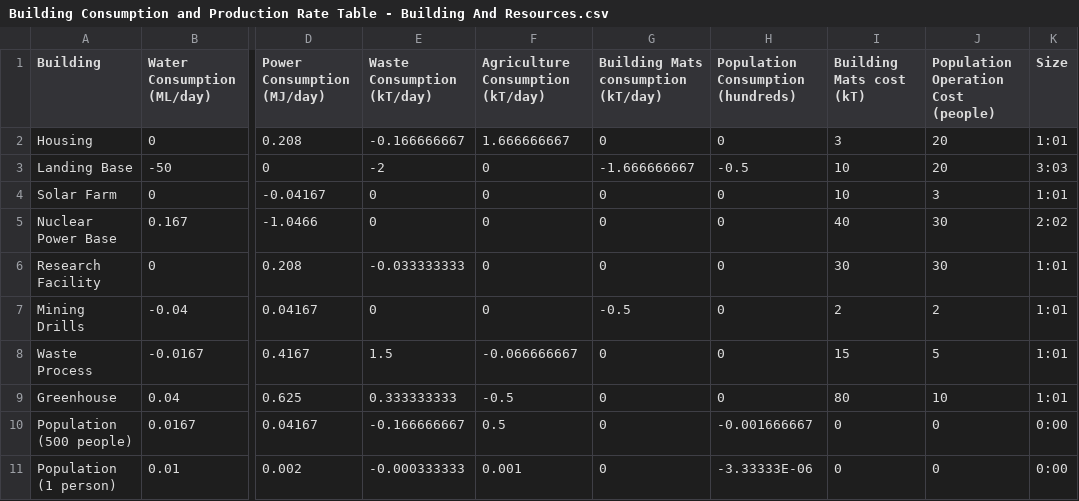
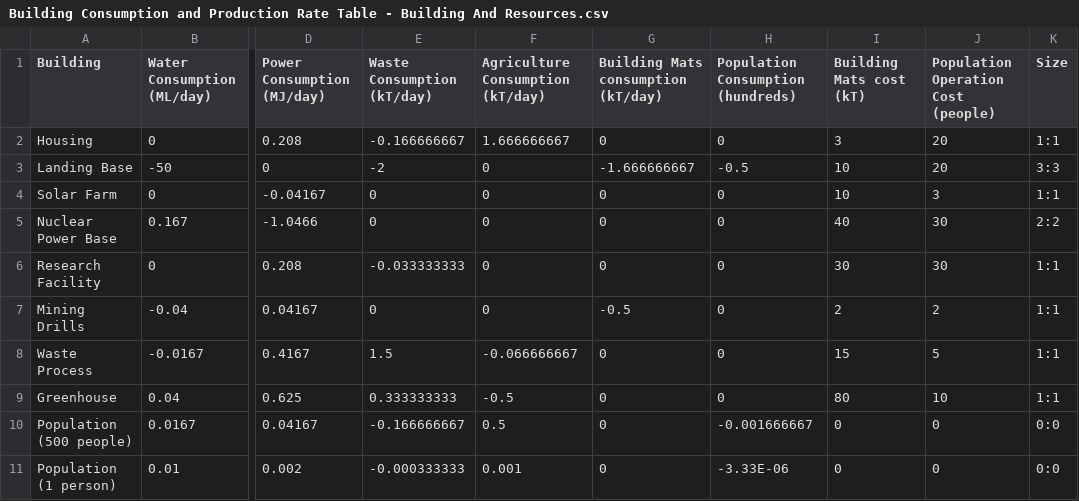
Before and after one commit to GreatswordStudios/MarsCity, a CSV file: Assets/Scripts/Data/Building Consumption and Production Rate Table - Building And Resources.csv, drawn as a sheet; only a part is shown, gaps mark what is left out; the diff names each change by its address in the sheet, - before the commit and + after, or states it on an @@ line.

```diff
--- a/Assets/Scripts/Data/Building Consumption and Production Rate Table - Building And Resources.csv
+++ b/Assets/Scripts/Data/Building Consumption and Production Rate Table - Building And Resources.csv
-K2 (Size): 1:01
+K2 (Size): 1:1
-K3 (Size): 3:03
+K3 (Size): 3:3
-K4 (Size): 1:01
+K4 (Size): 1:1
-K5 (Size): 2:02
+K5 (Size): 2:2
-K6:K9 (Size): 1:01
+K6:K9 (Size): 1:1
-K10:K11 (Size): 0:00
+K10:K11 (Size): 0:0
-H11: -3.33333E-06
+H11: -3.33E-06
```
Also changed, not shown: 3 other files.
